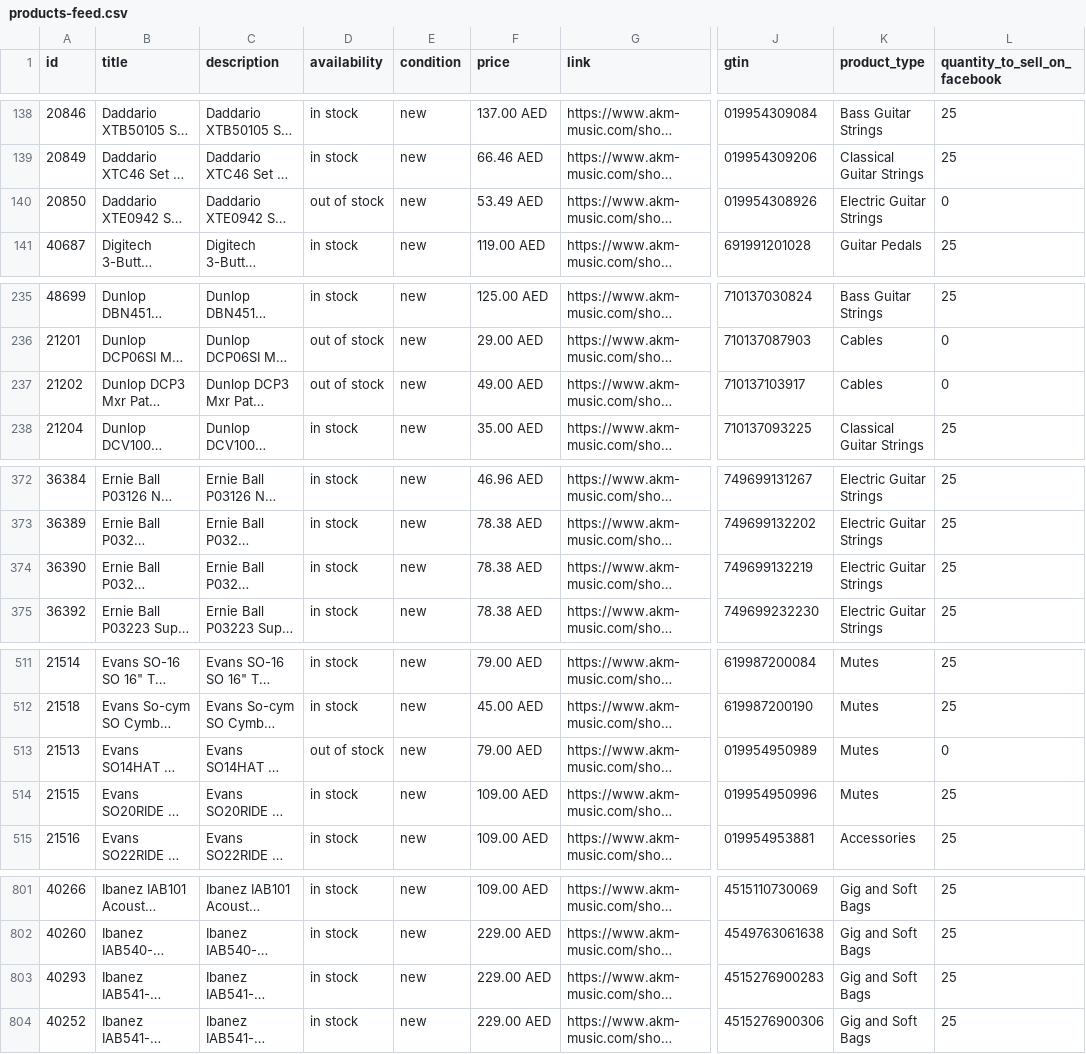
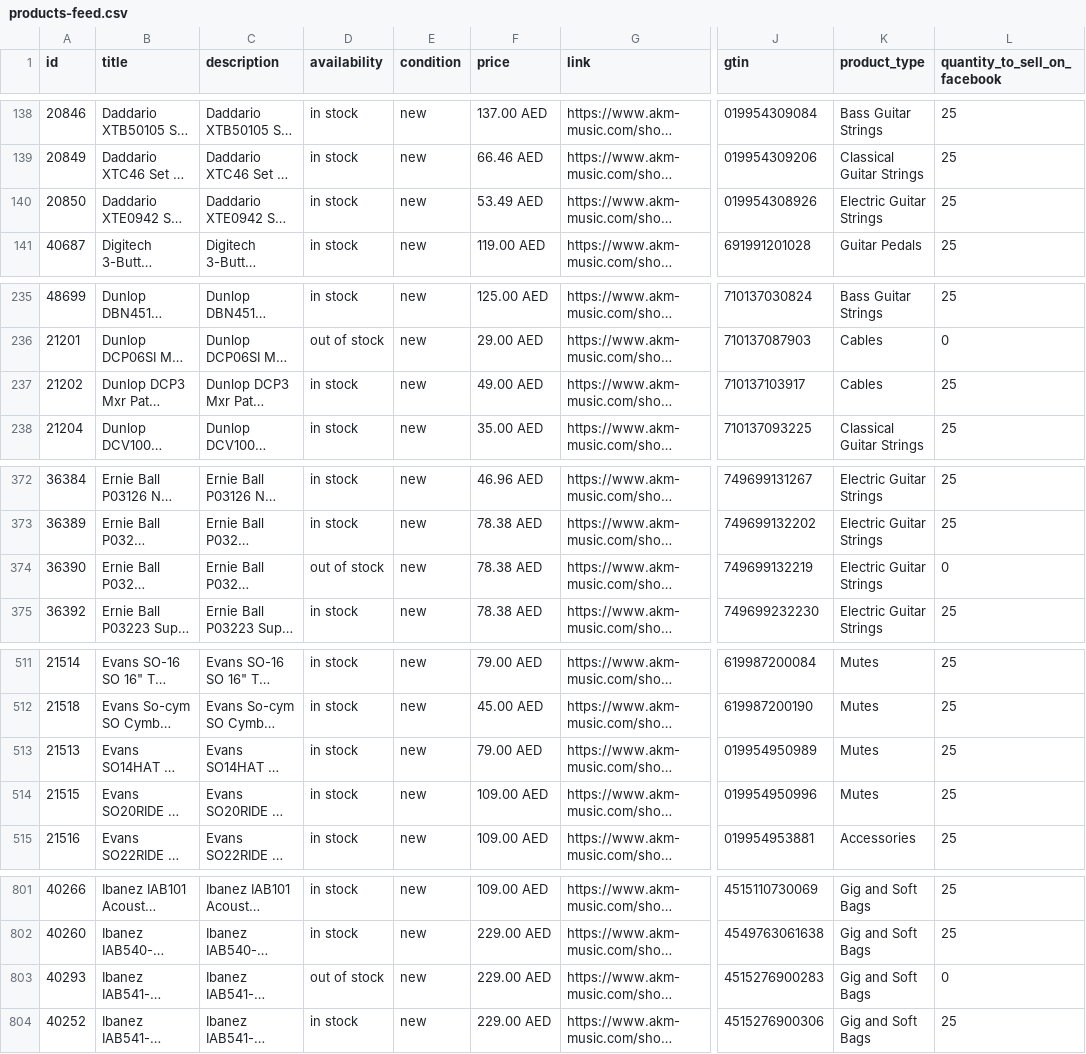
Before and after one commit to AttaullahSher/akm-music-website, a CSV file: products-feed.csv, drawn as a sheet; only a part is shown, gaps mark what is left out; long unchanged cells end in …; the diff covers the shown part only; the diff names each change by its address in the sheet, - before the commit and + after, or states it on an @@ line.

Commit message:
chore: refresh product catalog (prices, stock & images)

```diff
--- a/products-feed.csv
+++ b/products-feed.csv
-D140 (availability): out of stock
+D140 (availability): in stock
-L140 (quantity_to_sell_on_facebook): 0
+L140 (quantity_to_sell_on_facebook): 25
-D237 (availability): out of stock
+D237 (availability): in stock
-L237 (quantity_to_sell_on_facebook): 0
+L237 (quantity_to_sell_on_facebook): 25
-D374 (availability): in stock
+D374 (availability): out of stock
-L374 (quantity_to_sell_on_facebook): 25
+L374 (quantity_to_sell_on_facebook): 0
-D513 (availability): out of stock
+D513 (availability): in stock
-L513 (quantity_to_sell_on_facebook): 0
+L513 (quantity_to_sell_on_facebook): 25
-D803 (availability): in stock
+D803 (availability): out of stock
-L803 (quantity_to_sell_on_facebook): 25
+L803 (quantity_to_sell_on_facebook): 0
```
Also changed, not shown: 3 removed rows and 17 edited cells elsewhere in this file, 1 other file.
